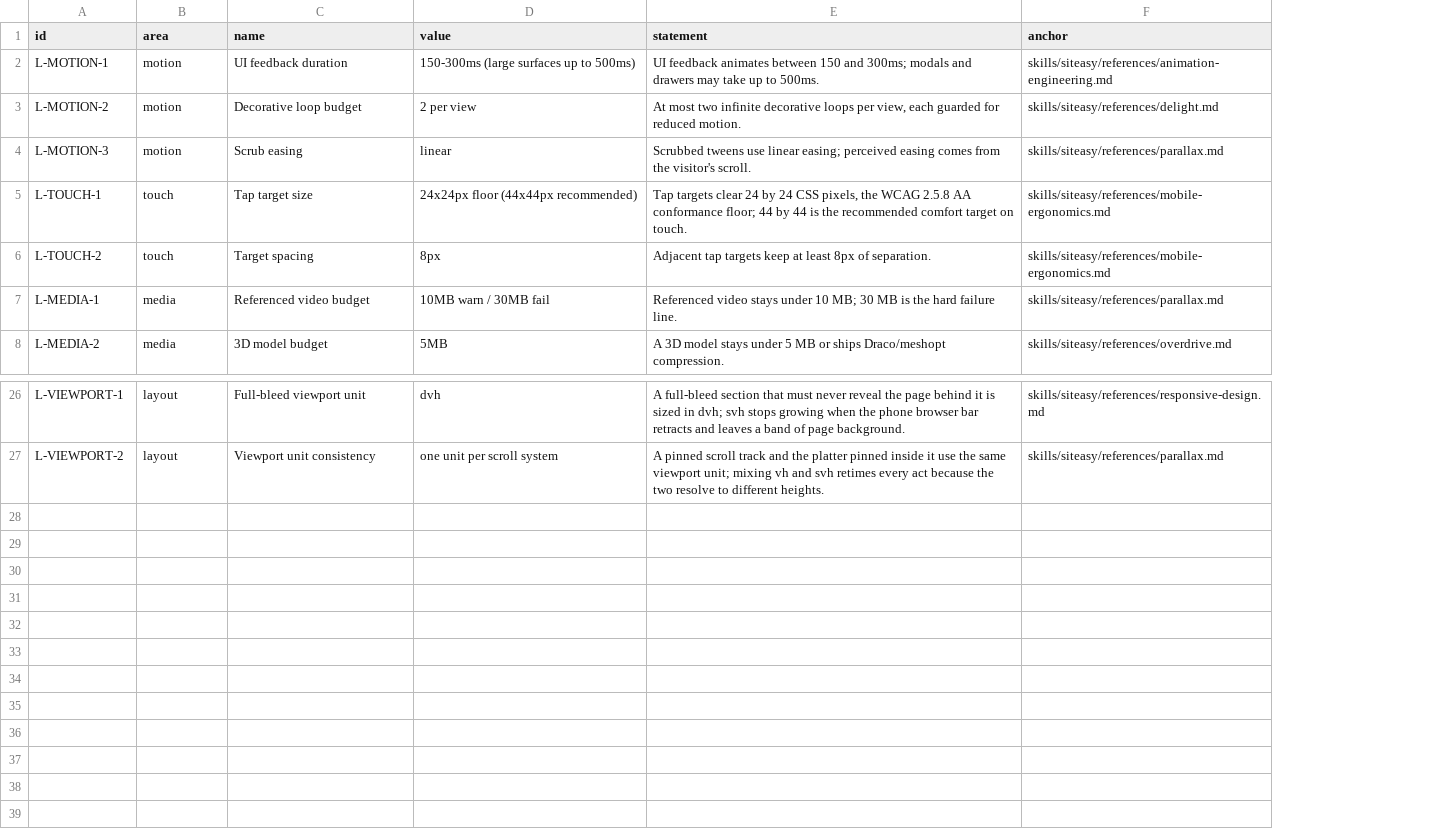
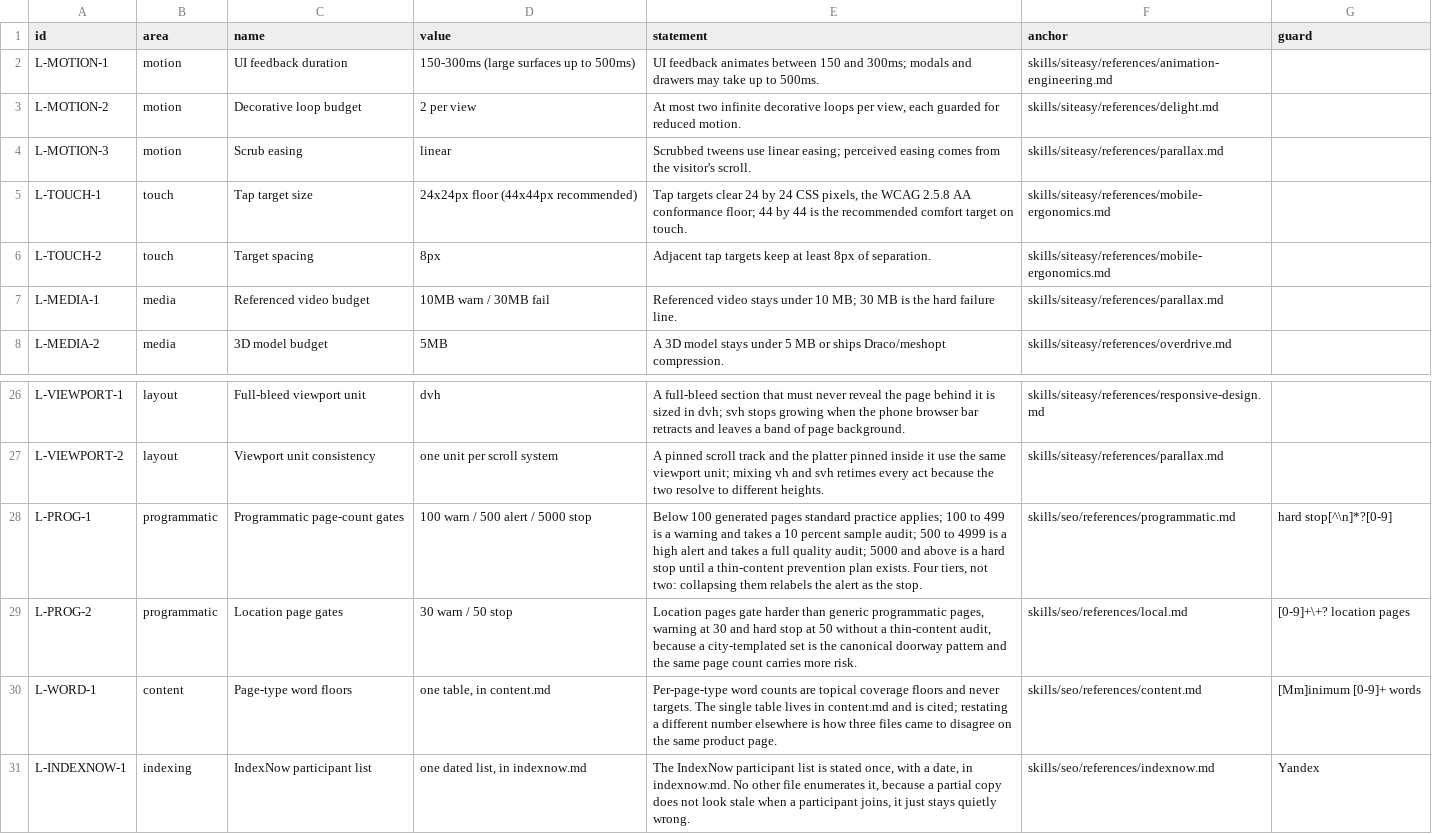
Before and after one commit to MariusYvard/NullToHero, a CSV file: tools/data/laws.csv, drawn as a sheet; only a part is shown, gaps mark what is left out; the diff names each change by its address in the sheet, - before the commit and + after, or states it on an @@ line.

Commit message:
test(validate): guard canonical thresholds against silent restatement
Check 37 has verified since v2.5.0 that every declared law is cited somewhere.
That catches a law nobody uses. It never caught the opposite and more damaging
case: a threshold restated in prose, in its own words, with a different number.

The seo corpus had four of those. One mattered. The programmatic hard stop read
5,000 in programmatic.md and 500 in both SKILL.md and the README, which is not a
typo but a collapsed scale: the four-tier table has its alert at 500 and its
refusal at 5,000, and the summary relabelled the alert as the refusal. So the
same question got an audit or a flat refusal depending on which file loaded, on
the one rule in the corpus whose job is to refuse. Nothing failed, because
nothing was looking.

A law may now declare a guard: a regex matching the shape of the threshold being
stated. Any file matching it must cite the law id, or validate fails. The law's
anchor file is exempt, since that is where the value is defined. Guards are
opt-in per law and deliberately narrow, because a guard that cries wolf gets
deleted and then guards nothing. README.md joins the scanned set, since two of
the four breaches were there.

Four seo laws declared and anchored: L-PROG-1 (the four programmatic gates),
L-PROG-2 (location pages, which gate earlier on purpose and now say why),
L-WORD-1 (one word-count table, in content.md), L-INDEXNOW-1 (one dated
participant list, in indexnow.md). Nine breach sites rewritten to cite or to
point, including two the manual sweep had missed.

Verified in both directions. All checks pass on the corrected corpus, and each
of the four guards was re-injected into a file that does not cite its law and
made validate fail. A guard that cannot fail is not a guard.

The laws.csv parser is now RFC4180-ish. The old one split on commas and read
column 0 only, which worked by luck: the statement column has embedded commas
and would have sheared any row read past it.

```diff
--- a/tools/data/laws.csv
+++ b/tools/data/laws.csv
+column G (guard), empty
+row 28: L-PROG-1 | programmatic | Programmatic page-count gates | 100 warn / 500 alert / 5000 stop | Below 100 generated pages standard practice applies; 100 to 499 is a warning and takes a 10 percent sample audit; 500 to 4999 is a high alert and takes a full quality audit; 5000 and above is a hard stop until a thin-content prevention plan exists. Four tiers, not two: collapsing them relabels the alert as the stop. | skills/seo/references/programmatic.md | hard stop[^\n]*?[0-9]
+row 29: L-PROG-2 | programmatic | Location page gates | 30 warn / 50 stop | Location pages gate harder than generic programmatic pages, warning at 30 and hard stop at 50 without a thin-content audit, because a city-templated set is the canonical doorway pattern and the same page count carries more risk. | skills/seo/references/local.md | [0-9]+\+? location pages
+row 30: L-WORD-1 | content | Page-type word floors | one table, in content.md | Per-page-type word counts are topical coverage floors and never targets. The single table lives in content.md and is cited; restating a different number elsewhere is how three files came to disagree on the same product page. | skills/seo/references/content.md | [Mm]inimum [0-9]+ words
+row 31: L-INDEXNOW-1 | indexing | IndexNow participant list | one dated list, in indexnow.md | The IndexNow participant list is stated once, with a date, in indexnow.md. No other file enumerates it, because a partial copy does not look stale when a participant joins, it just stays quietly wrong. | skills/seo/references/indexnow.md | Yandex
```
Also changed, not shown: 11 other files.
